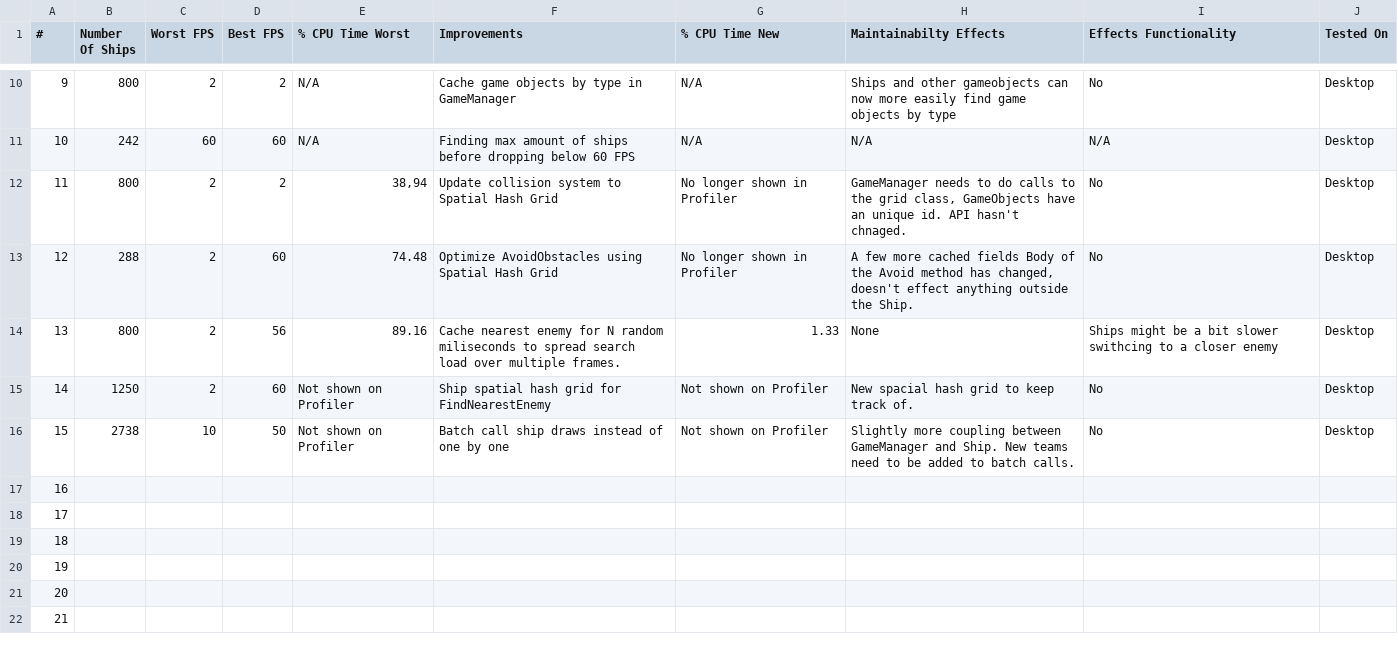
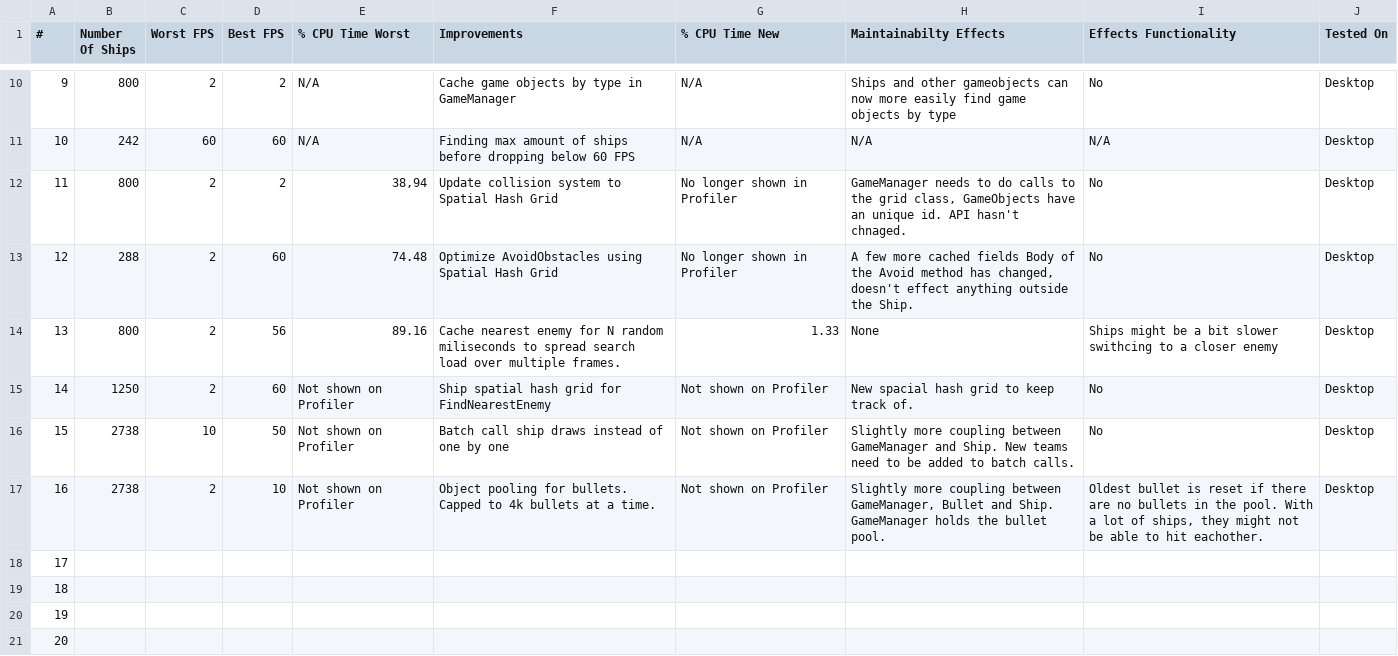
Before and after one commit to Foxxite/GameDevSamples, a CSV file: Samples/8. Optimization/Optimization.csv, drawn as a sheet; only a part is shown, gaps mark what is left out; the shorter side is filled out with more unchanged rows.

Commit message:
Bullet Pool

```diff
--- a/Samples/8. Optimization/Optimization.csv
+++ b/Samples/8. Optimization/Optimization.csv
@@ -16,3 +16,3 @@
 15;2738;10;50;Not shown on Profiler;Batch call ship draws instead of one by one;Not shown on Profiler;Slightly more coupling between GameManager and Ship. New teams need to be added to batch calls.;No;Desktop
-16;;;;;;;;;
+16;2738;2;10;Not shown on Profiler;Object pooling for bullets. Capped to 4k bullets at a time.;Not shown on Profiler;Slightly more coupling between GameManager, Bullet and Ship. GameManager holds the bullet pool.;Oldest bullet is reset if there are no bullets in the pool. With a lot of ships, they might not be able to hit eachother.;Desktop
 17;;;;;;;;;
```
Also changed, not shown: 4 other files.
